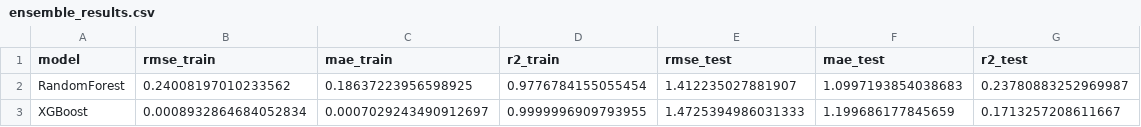
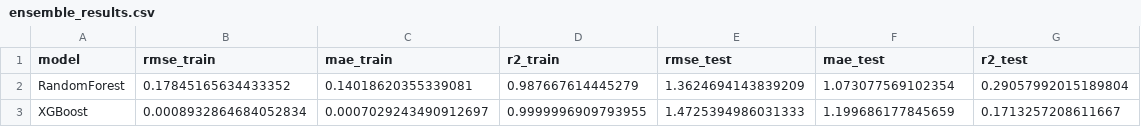
Before and after one commit to MorganePe30/Project-DSAP, a CSV file: results/ensemble_results.csv, drawn as a sheet.

Commit message:
Add time-series-aware GridSearch for Random Forest ensemble model

```diff
--- a/results/ensemble_results.csv
+++ b/results/ensemble_results.csv
@@ -1,3 +1,3 @@
 model,rmse_train,mae_train,r2_train,rmse_test,mae_test,r2_test
-RandomForest,0.24008197010233562,0.18637223956598925,0.9776784155055454,1.412235027881907,1.0997193854038683,0.23780883252969987
+RandomForest,0.17845165634433352,0.14018620355339081,0.987667614445279,1.3624694143839209,1.073077569102354,0.29057992015189804
 XGBoost,0.0008932864684052834,0.0007029243490912697,0.9999996909793955,1.4725394986031333,1.199686177845659,0.1713257208611667
```
Also changed, not shown: 1 other file.
